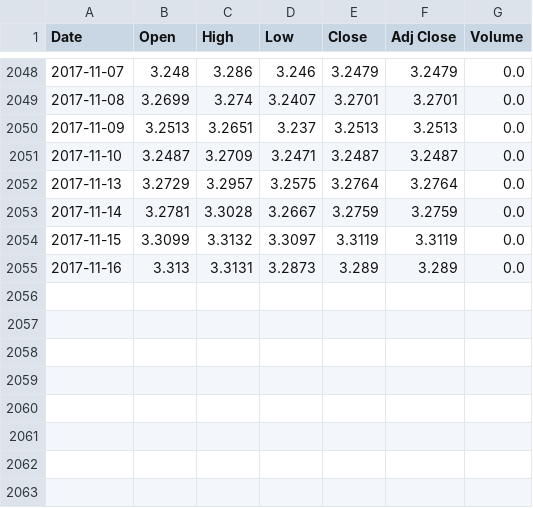
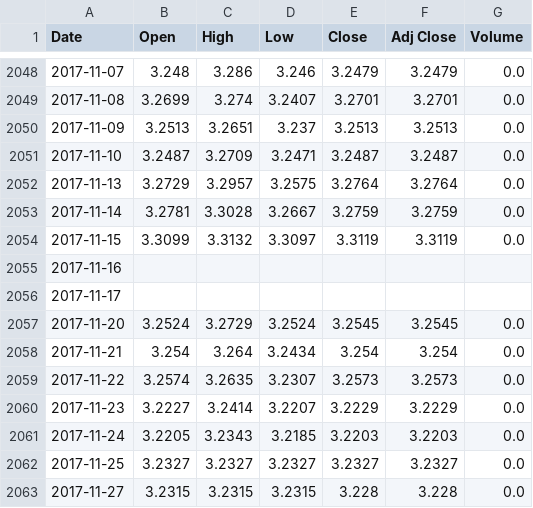
Before and after one commit to sudoFerraz/Kamaji-monitor, a CSV file: brlusd.csv, drawn as a sheet; only a part is shown, gaps mark what is left out.

```diff
--- a/brlusd.csv
+++ b/brlusd.csv
@@ -2054,2 +2054,10 @@ Date,Open,High,Low,Close,Adj Close,Volume
 2017-11-15,3.3099,3.3132,3.3097,3.3119,3.3119,0.0
-2017-11-16,3.313,3.3131,3.2873,3.289,3.289,0.0
+2017-11-16,,,,,,
+2017-11-17,,,,,,
+2017-11-20,3.2524,3.2729,3.2524,3.2545,3.2545,0.0
+2017-11-21,3.254,3.264,3.2434,3.254,3.254,0.0
+2017-11-22,3.2574,3.2635,3.2307,3.2573,3.2573,0.0
+2017-11-23,3.2227,3.2414,3.2207,3.2229,3.2229,0.0
+2017-11-24,3.2205,3.2343,3.2185,3.2203,3.2203,0.0
+2017-11-25,3.2327,3.2327,3.2327,3.2327,3.2327,0.0
+2017-11-27,3.2315,3.2315,3.2315,3.228,3.228,0.0
```
Also changed, not shown: brl_usd_indicators.csv, 5 other files.
